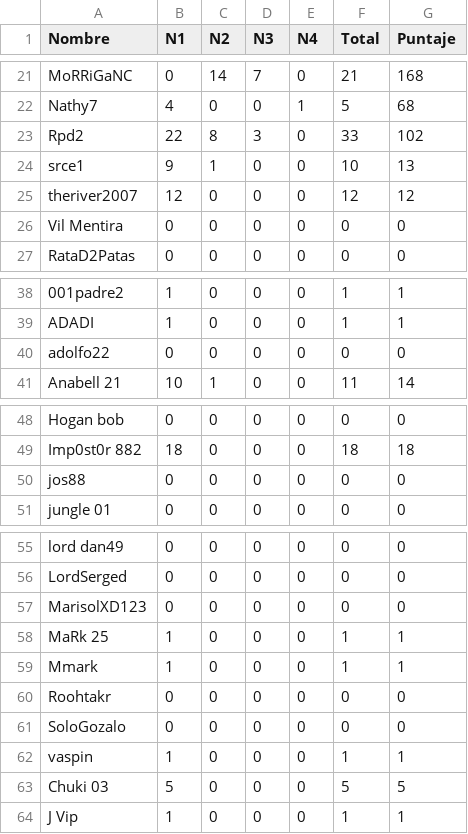
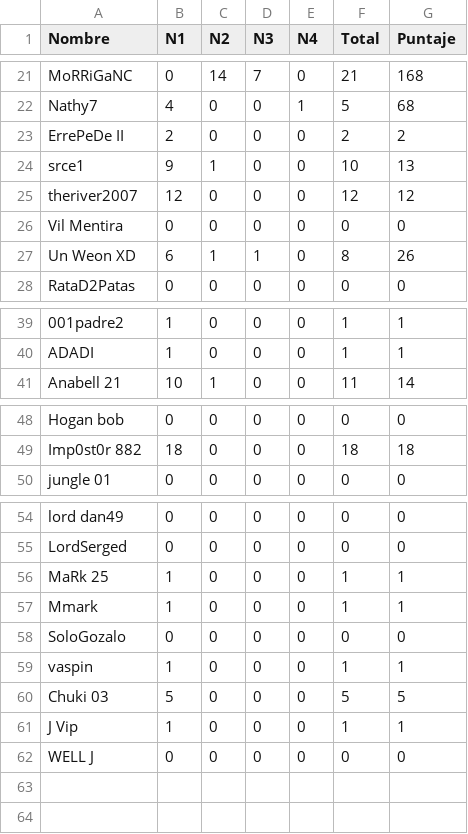
Before and after one commit to jkahn19/caceria, a CSV file: output_nov/output_2021-11-07.csv, drawn as a sheet; only a part is shown, gaps mark what is left out; removed rows and columns are numbered as before the commit, all else as after; the diff covers the shown part only; the diff names each change by its address in the sheet, - before the commit and + after, or states it on an @@ line.

```diff
--- a/output_nov/output_2021-11-07.csv
+++ b/output_nov/output_2021-11-07.csv
-row 23: Rpd2 | 22 | 8 | 3 | 0 | 33 | 102
+row 23: ErrePeDe II | 2 | 0 | 0 | 0 | 2 | 2
+row 27: Un Weon XD | 6 | 1 | 1 | 0 | 8 | 26
-row 40: adolfo22 | 0 | 0 | 0 | 0 | 0 | 0
-row 50: jos88 | 0 | 0 | 0 | 0 | 0 | 0
-row 57: MarisolXD123 | 0 | 0 | 0 | 0 | 0 | 0
-row 60: Roohtakr | 0 | 0 | 0 | 0 | 0 | 0
+row 62: WELL J | 0 | 0 | 0 | 0 | 0 | 0
```
Also changed, not shown: 5 edited cells elsewhere in this file, data/miembros-D_S.csv.
